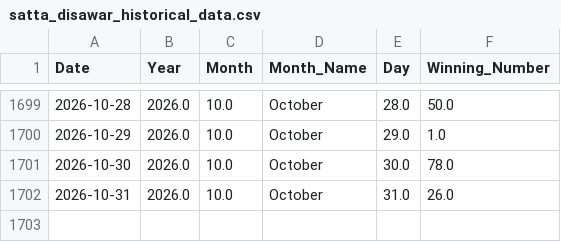
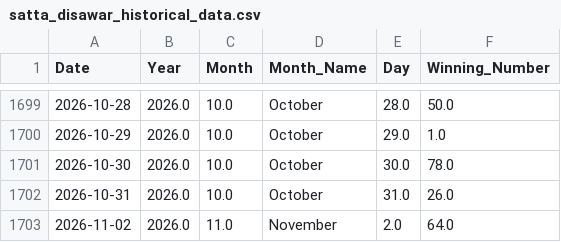
Before and after one commit to kushagramakin/satta-ml-engine, a CSV file: satta_disawar_historical_data.csv, drawn as a sheet; only a part is shown, gaps mark what is left out.

```diff
--- a/satta_disawar_historical_data.csv
+++ b/satta_disawar_historical_data.csv
@@ -1702 +1702,2 @@ Date,Year,Month,Month_Name,Day,Winning_Number
 2026-10-31,2026.0,10.0,October,31.0,26.0
+2026-11-02,2026.0,11.0,November,2.0,64.0
```
